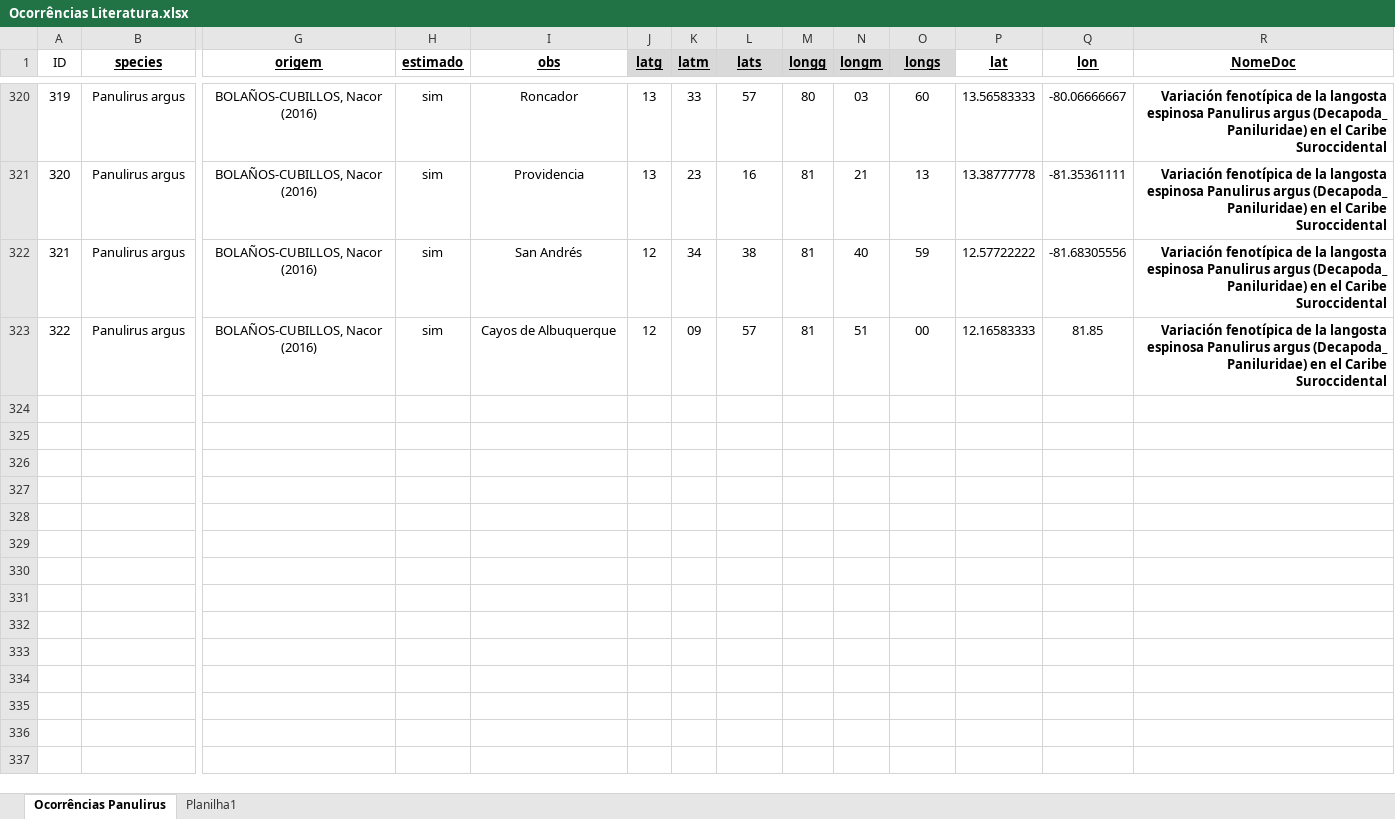
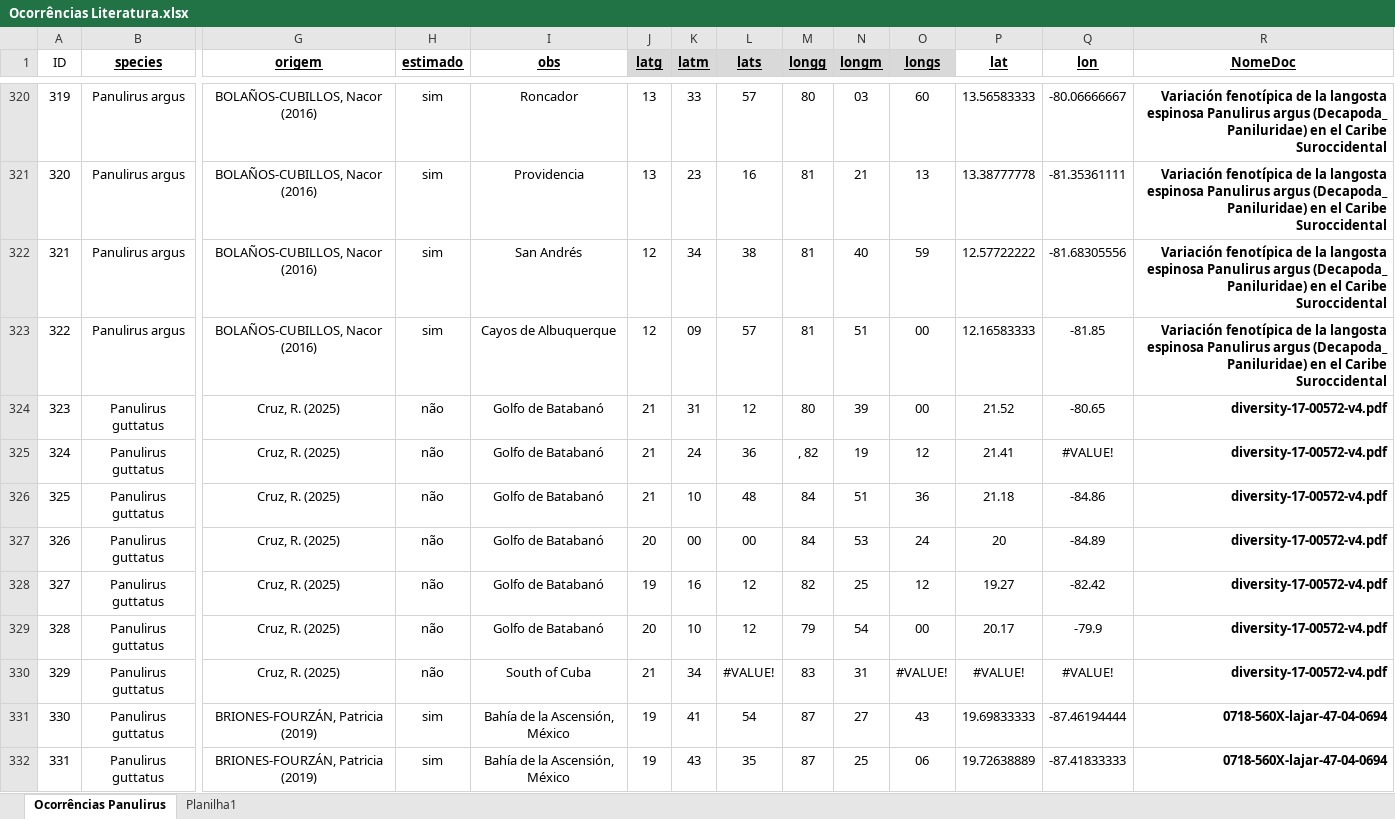
Before and after one commit to matheus9data/analysis-panulirus, an Excel workbook: Ocorrências Literatura.xlsx, sheet Ocorrências Panulirus, drawn as a sheet; only a part is shown, gaps mark what is left out; values as stored, in another font and other column widths than the file's, no borders; rows hold the shown columns only; the diff covers the shown part only; the diff names each change by its address in the sheet, - before the commit and + after, or states it on an @@ line.

```diff
--- a/Ocorrências Literatura.xlsx (sheet Ocorrências Panulirus)
+++ b/Ocorrências Literatura.xlsx (sheet Ocorrências Panulirus)
-Q323 (lon): 81.85
+Q323 (lon): -81.85
+row 324: 323 | Panulirus guttatus | Cruz, R. (2025) | não | Golfo de Batabanó | 21 | 31 | 12 | 80 | 39 | 00 | 21.52 | -80.65 | diversity-17-00572-v4.pdf
+row 325: 324 | Panulirus guttatus | Cruz, R. (2025) | não | Golfo de Batabanó | 21 | 24 | 36 | , 82 | 19 | 12 | 21.41 | #VALUE! | diversity-17-00572-v4.pdf
+row 326: 325 | Panulirus guttatus | Cruz, R. (2025) | não | Golfo de Batabanó | 21 | 10 | 48 | 84 | 51 | 36 | 21.18 | -84.86 | diversity-17-00572-v4.pdf
+row 327: 326 | Panulirus guttatus | Cruz, R. (2025) | não | Golfo de Batabanó | 20 | 00 | 00 | 84 | 53 | 24 | 20 | -84.89 | diversity-17-00572-v4.pdf
+row 328: 327 | Panulirus guttatus | Cruz, R. (2025) | não | Golfo de Batabanó | 19 | 16 | 12 | 82 | 25 | 12 | 19.27 | -82.42 | diversity-17-00572-v4.pdf
+row 329: 328 | Panulirus guttatus | Cruz, R. (2025) | não | Golfo de Batabanó | 20 | 10 | 12 | 79 | 54 | 00 | 20.17 | -79.9 | diversity-17-00572-v4.pdf
+row 330: 329 | Panulirus guttatus | Cruz, R. (2025) | não | South of Cuba | 21 | 34 | #VALUE! | 83 | 31 | #VALUE! | #VALUE! | #VALUE! | diversity-17-00572-v4.pdf
+row 331: 330 | Panulirus guttatus | BRIONES-FOURZÁN, Patricia (2019) | sim | Bahía de la Ascensión, México | 19 | 41 | 54 | 87 | 27 | 43 | 19.69833333 | -87.46194444 | 0718-560X-lajar-47-04-0694
+row 332: 331 | Panulirus guttatus | BRIONES-FOURZÁN, Patricia (2019) | sim | Bahía de la Ascensión, México | 19 | 43 | 35 | 87 | 25 | 06 | 19.72638889 | -87.41833333 | 0718-560X-lajar-47-04-0694
```
Also changed, not shown: 55 added rows and 2 edited cells elsewhere in this sheet, Ocorrências GBIF.xlsx, 1 other file.
